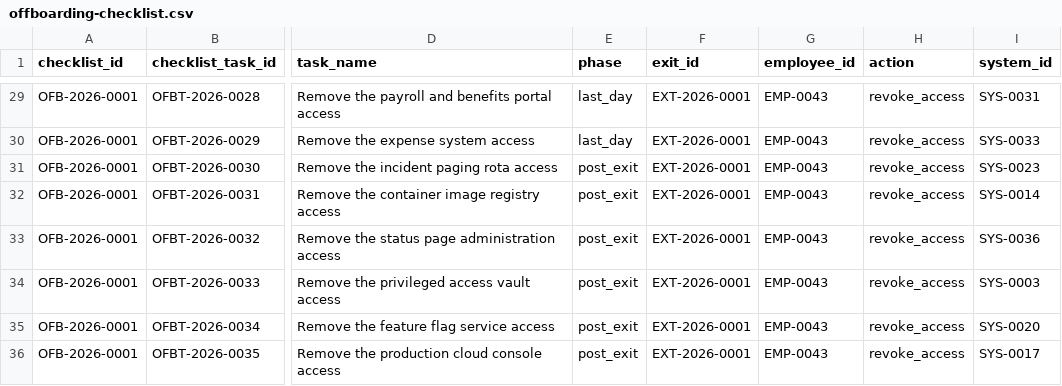
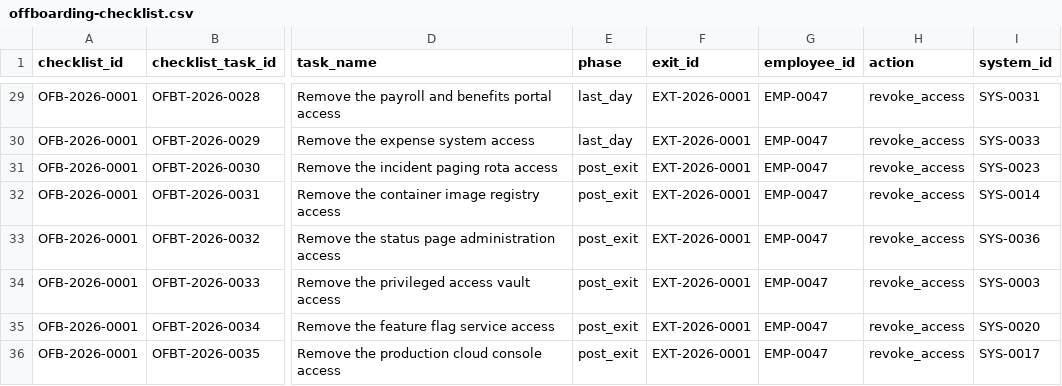
Before and after one commit to Trazomo/Trazomo-Synthetic-Data, a CSV file: datasets/hr/offboarding-checklist-access-inventory/offboarding-checklist.csv, drawn as a sheet; only a part is shown, gaps mark what is left out; the diff covers the shown part only; the diff names each change by its address in the sheet, - before the commit and + after, or states it on an @@ line.

```diff
--- a/datasets/hr/offboarding-checklist-access-inventory/offboarding-checklist.csv
+++ b/datasets/hr/offboarding-checklist-access-inventory/offboarding-checklist.csv
-G29:G36 (employee_id): EMP-0043
+G29:G36 (employee_id): EMP-0047
```
Also changed, not shown: 41 edited cells elsewhere in this file, datasets/hr/offboarding-checklist-access-inventory/access-grant-inventory.csv, datasets/hr/offboarding-checklist-access-inventory/exit-record.csv, 1 other file.
